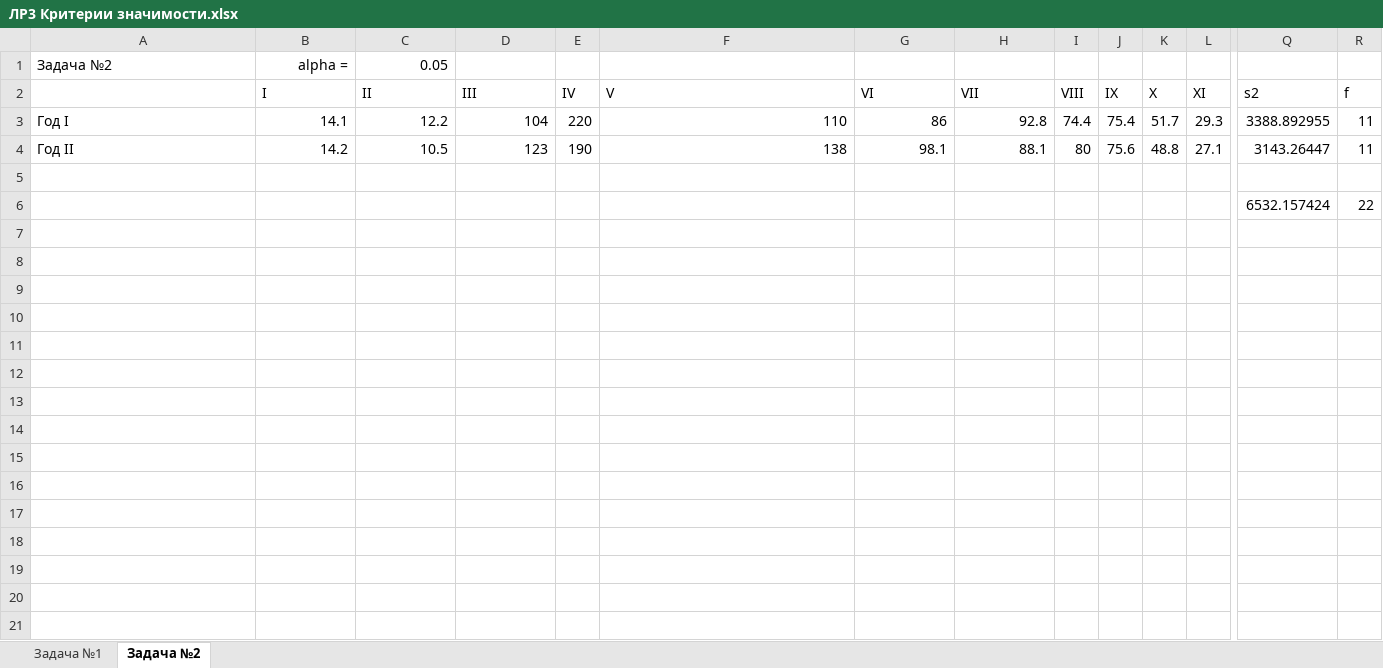
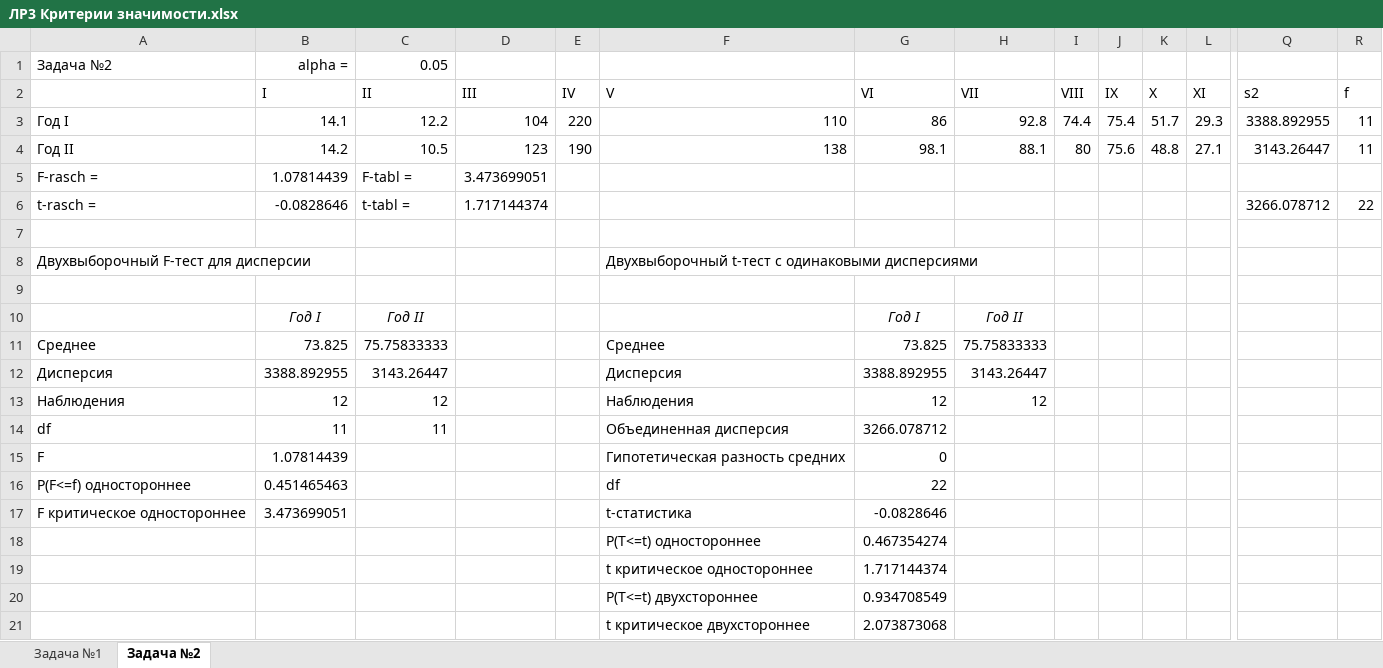
Before and after one commit to Perkq/Course2, an Excel workbook: 3сем/ТВиМС/Lab3/ЛР3 Критерии значимости.xlsx, sheet Задача №2, drawn as a sheet; only a part is shown, gaps mark what is left out; values as stored, in another font and other column widths than the file's, no borders; charts and pictures not drawn; addresses are those after the commit; rows hold the shown columns only; the diff names each change by its address in the sheet, - before the commit and + after, or states it on an @@ line.

```diff
--- a/3сем/ТВиМС/Lab3/ЛР3 Критерии значимости.xlsx (sheet Задача №2)
+++ b/3сем/ТВиМС/Lab3/ЛР3 Критерии значимости.xlsx (sheet Задача №2)
+row 5: F-rasch = | 1.07814439 | F-tabl = | 3.473699051
+row 6: t-rasch = | -0.0828646 | t-tabl = | 1.717144374 |  |  |  |  |  |  |  |  | 3266.078712 | 22
+row 8: Двухвыборочный F-тест для дисперсии |  |  |  |  | Двухвыборочный t-тест с одинаковыми дисперсиями
-row 9:  |  |  |  |  |  |  |  |  |  |  |  | 6532.157424 | 22
+row 9: (empty)
+row 10:  | Год I | Год II |  |  |  | Год I | Год II
+row 11: Среднее | 73.825 | 75.75833333 |  |  | Среднее | 73.825 | 75.75833333
+row 12: Дисперсия | 3388.892955 | 3143.26447 |  |  | Дисперсия | 3388.892955 | 3143.26447
+row 13: Наблюдения | 12 | 12 |  |  | Наблюдения | 12 | 12
+row 14: df | 11 | 11 |  |  | Объединенная дисперсия | 3266.078712
+row 15: F | 1.07814439 |  |  |  | Гипотетическая разность средних | 0
+row 16: P(F<=f) одностороннее | 0.451465463 |  |  |  | df | 22
+row 17: F критическое одностороннее | 3.473699051 |  |  |  | t-статистика | -0.0828646
+row 18:  |  |  |  |  | P(T<=t) одностороннее | 0.467354274
+row 19:  |  |  |  |  | t критическое одностороннее | 1.717144374
+row 20:  |  |  |  |  | P(T<=t) двухстороннее | 0.934708549
+row 21:  |  |  |  |  | t критическое двухстороннее | 2.073873068
```
Also changed, not shown: charts or pictures, 5 other files.
